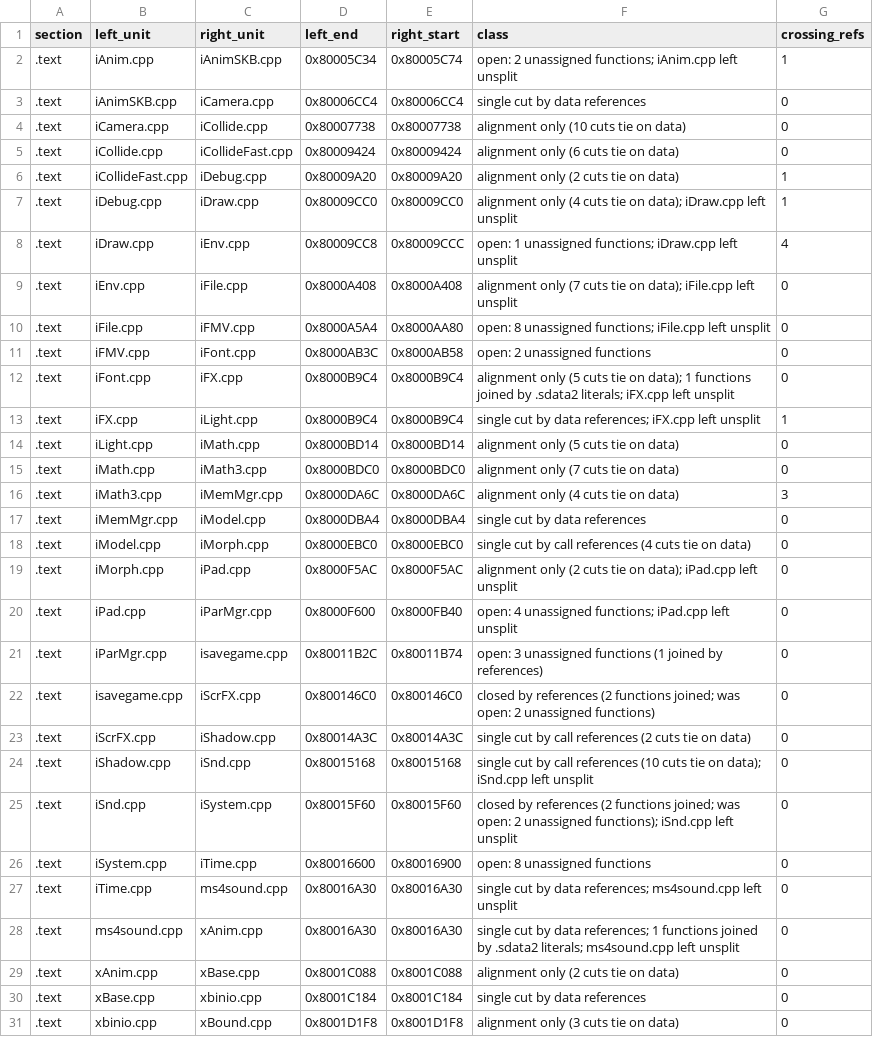
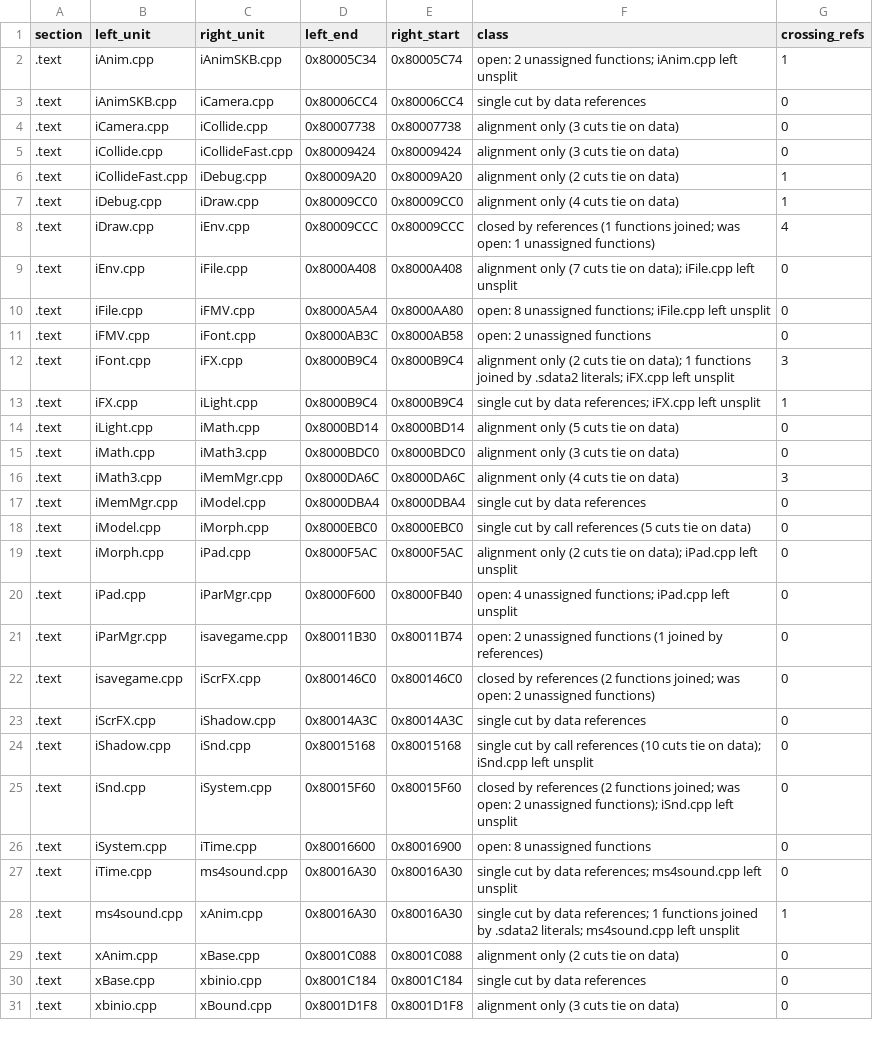
Before and after one commit to mitsevox/n100f, a TSV file: config/GIHE78/split_edges.tsv, drawn as a sheet; only a part is shown; the diff covers the shown part only.

```diff
--- a/config/GIHE78/split_edges.tsv
+++ b/config/GIHE78/split_edges.tsv
@@ -3,7 +3,7 @@ section	left_unit	right_unit	left_end	right_start	class	crossing_refs
 .text	iAnimSKB.cpp	iCamera.cpp	0x80006CC4	0x80006CC4	single cut by data references	0
-.text	iCamera.cpp	iCollide.cpp	0x80007738	0x80007738	alignment only (10 cuts tie on data)	0
-.text	iCollide.cpp	iCollideFast.cpp	0x80009424	0x80009424	alignment only (6 cuts tie on data)	0
+.text	iCamera.cpp	iCollide.cpp	0x80007738	0x80007738	alignment only (3 cuts tie on data)	0
+.text	iCollide.cpp	iCollideFast.cpp	0x80009424	0x80009424	alignment only (3 cuts tie on data)	0
 .text	iCollideFast.cpp	iDebug.cpp	0x80009A20	0x80009A20	alignment only (2 cuts tie on data)	1
-.text	iDebug.cpp	iDraw.cpp	0x80009CC0	0x80009CC0	alignment only (4 cuts tie on data); iDraw.cpp left unsplit	1
-.text	iDraw.cpp	iEnv.cpp	0x80009CC8	0x80009CCC	open: 1 unassigned functions; iDraw.cpp left unsplit	4
+.text	iDebug.cpp	iDraw.cpp	0x80009CC0	0x80009CC0	alignment only (4 cuts tie on data)	1
+.text	iDraw.cpp	iEnv.cpp	0x80009CCC	0x80009CCC	closed by references (1 functions joined; was open: 1 unassigned functions)	4
 .text	iEnv.cpp	iFile.cpp	0x8000A408	0x8000A408	alignment only (7 cuts tie on data); iFile.cpp left unsplit	0
@@ -11,14 +11,14 @@ section	left_unit	right_unit	left_end	right_start	class	crossing_refs
 .text	iFMV.cpp	iFont.cpp	0x8000AB3C	0x8000AB58	open: 2 unassigned functions	0
-.text	iFont.cpp	iFX.cpp	0x8000B9C4	0x8000B9C4	alignment only (5 cuts tie on data); 1 functions joined by .sdata2 literals; iFX.cpp left unsplit	0
+.text	iFont.cpp	iFX.cpp	0x8000B9C4	0x8000B9C4	alignment only (2 cuts tie on data); 1 functions joined by .sdata2 literals; iFX.cpp left unsplit	3
 .text	iFX.cpp	iLight.cpp	0x8000B9C4	0x8000B9C4	single cut by data references; iFX.cpp left unsplit	1
 .text	iLight.cpp	iMath.cpp	0x8000BD14	0x8000BD14	alignment only (5 cuts tie on data)	0
-.text	iMath.cpp	iMath3.cpp	0x8000BDC0	0x8000BDC0	alignment only (7 cuts tie on data)	0
+.text	iMath.cpp	iMath3.cpp	0x8000BDC0	0x8000BDC0	alignment only (3 cuts tie on data)	0
 .text	iMath3.cpp	iMemMgr.cpp	0x8000DA6C	0x8000DA6C	alignment only (4 cuts tie on data)	3
 .text	iMemMgr.cpp	iModel.cpp	0x8000DBA4	0x8000DBA4	single cut by data references	0
-.text	iModel.cpp	iMorph.cpp	0x8000EBC0	0x8000EBC0	single cut by call references (4 cuts tie on data)	0
+.text	iModel.cpp	iMorph.cpp	0x8000EBC0	0x8000EBC0	single cut by call references (5 cuts tie on data)	0
 .text	iMorph.cpp	iPad.cpp	0x8000F5AC	0x8000F5AC	alignment only (2 cuts tie on data); iPad.cpp left unsplit	0
 .text	iPad.cpp	iParMgr.cpp	0x8000F600	0x8000FB40	open: 4 unassigned functions; iPad.cpp left unsplit	0
-.text	iParMgr.cpp	isavegame.cpp	0x80011B2C	0x80011B74	open: 3 unassigned functions (1 joined by references)	0
+.text	iParMgr.cpp	isavegame.cpp	0x80011B30	0x80011B74	open: 2 unassigned functions (1 joined by references)	0
 .text	isavegame.cpp	iScrFX.cpp	0x800146C0	0x800146C0	closed by references (2 functions joined; was open: 2 unassigned functions)	0
-.text	iScrFX.cpp	iShadow.cpp	0x80014A3C	0x80014A3C	single cut by call references (2 cuts tie on data)	0
+.text	iScrFX.cpp	iShadow.cpp	0x80014A3C	0x80014A3C	single cut by data references	0
 .text	iShadow.cpp	iSnd.cpp	0x80015168	0x80015168	single cut by call references (10 cuts tie on data); iSnd.cpp left unsplit	0
@@ -27,3 +27,3 @@ section	left_unit	right_unit	left_end	right_start	class	crossing_refs
 .text	iTime.cpp	ms4sound.cpp	0x80016A30	0x80016A30	single cut by data references; ms4sound.cpp left unsplit	0
-.text	ms4sound.cpp	xAnim.cpp	0x80016A30	0x80016A30	single cut by data references; 1 functions joined by .sdata2 literals; ms4sound.cpp left unsplit	0
+.text	ms4sound.cpp	xAnim.cpp	0x80016A30	0x80016A30	single cut by data references; 1 functions joined by .sdata2 literals; ms4sound.cpp left unsplit	1
 .text	xAnim.cpp	xBase.cpp	0x8001C088	0x8001C088	alignment only (2 cuts tie on data)	0
```
Also changed, not shown: 2 added rows and 67 edited cells elsewhere in this file, config/GIHE78/evidence.tsv, config/GIHE78/split_units.tsv, 4 other files.
